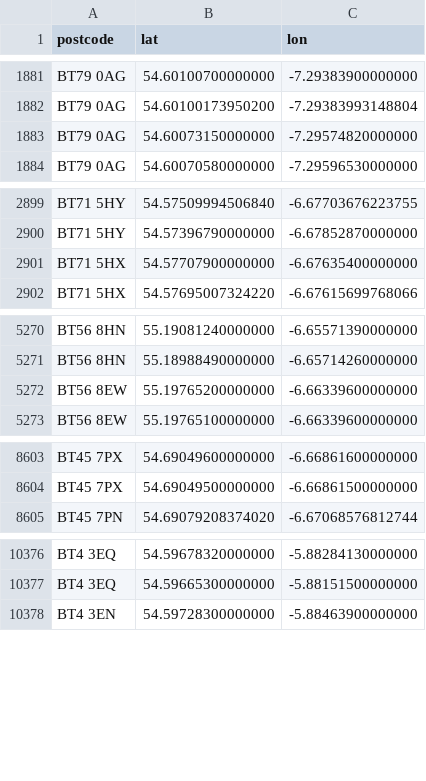
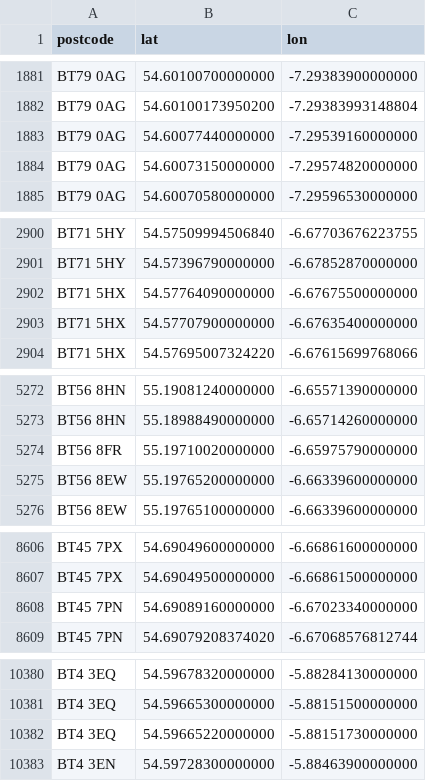
Before and after one commit to osm-uk/NI-Postcodes, a CSV file: data/NI-postcodes.csv, drawn as a sheet; only a part is shown, gaps mark what is left out; the diff covers the shown part only.

```diff
--- a/data/NI-postcodes.csv
+++ b/data/NI-postcodes.csv
@@ -1882,2 +1882,3 @@ BT79 0AG,54.60100700000000,-7.29383900000000
 BT79 0AG,54.60100173950200,-7.29383993148804
+BT79 0AG,54.60077440000000,-7.29539160000000
 BT79 0AG,54.60073150000000,-7.29574820000000
@@ -2900,2 +2901,3 @@ BT71 5HY,54.57509994506840,-6.67703676223755
 BT71 5HY,54.57396790000000,-6.67852870000000
+BT71 5HX,54.57764090000000,-6.67675500000000
 BT71 5HX,54.57707900000000,-6.67635400000000
@@ -5271,2 +5273,3 @@ BT56 8HN,55.19081240000000,-6.65571390000000
 BT56 8HN,55.18988490000000,-6.65714260000000
+BT56 8FR,55.19710020000000,-6.65975790000000
 BT56 8EW,55.19765200000000,-6.66339600000000
@@ -8604,2 +8607,3 @@ BT45 7PX,54.69049600000000,-6.66861600000000
 BT45 7PX,54.69049500000000,-6.66861500000000
+BT45 7PN,54.69089160000000,-6.67023340000000
 BT45 7PN,54.69079208374020,-6.67068576812744
@@ -10377,2 +10381,3 @@ BT4 3EQ,54.59678320000000,-5.88284130000000
 BT4 3EQ,54.59665300000000,-5.88151500000000
+BT4 3EQ,54.59665220000000,-5.88151730000000
 BT4 3EN,54.59728300000000,-5.88463900000000
```
Also changed, not shown: 3 added rows elsewhere in this file.
